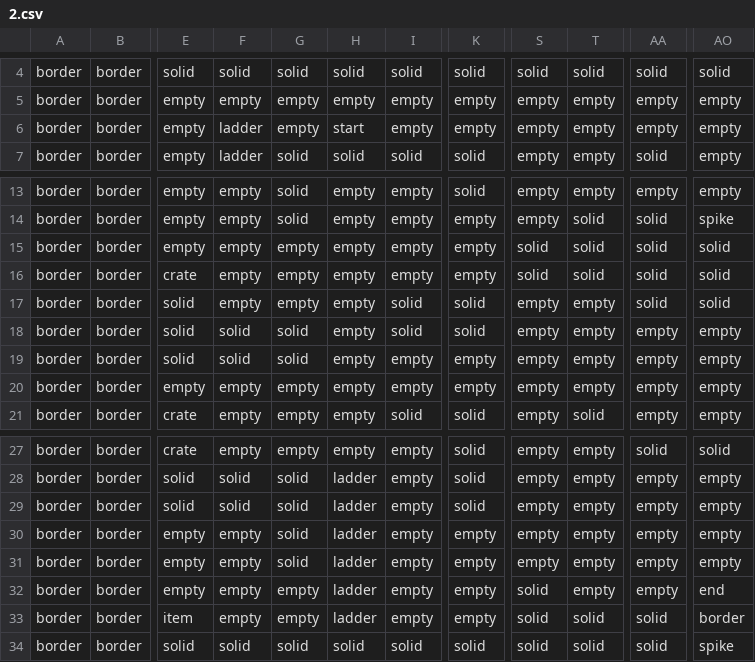
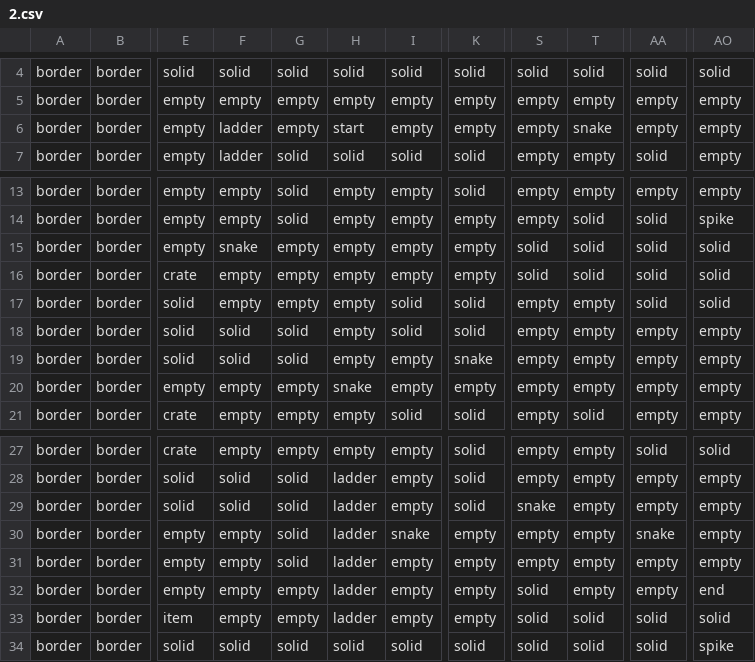
Before and after one commit to H-inseong/2DGP_project, a CSV file: 2.csv, drawn as a sheet; only a part is shown, gaps mark what is left out; the diff names each change by its address in the sheet, - before the commit and + after, or states it on an @@ line.

```diff
--- a/2.csv
+++ b/2.csv
-T6: empty
+T6: snake
-F15: empty
+F15: snake
-K19: empty
+K19: snake
-H20: empty
+H20: snake
-S29: empty
+S29: snake
-I30: empty
+I30: snake
-AA30: empty
+AA30: snake
-AO33: border
+AO33: solid
```
Also changed, not shown: 4 other files.
